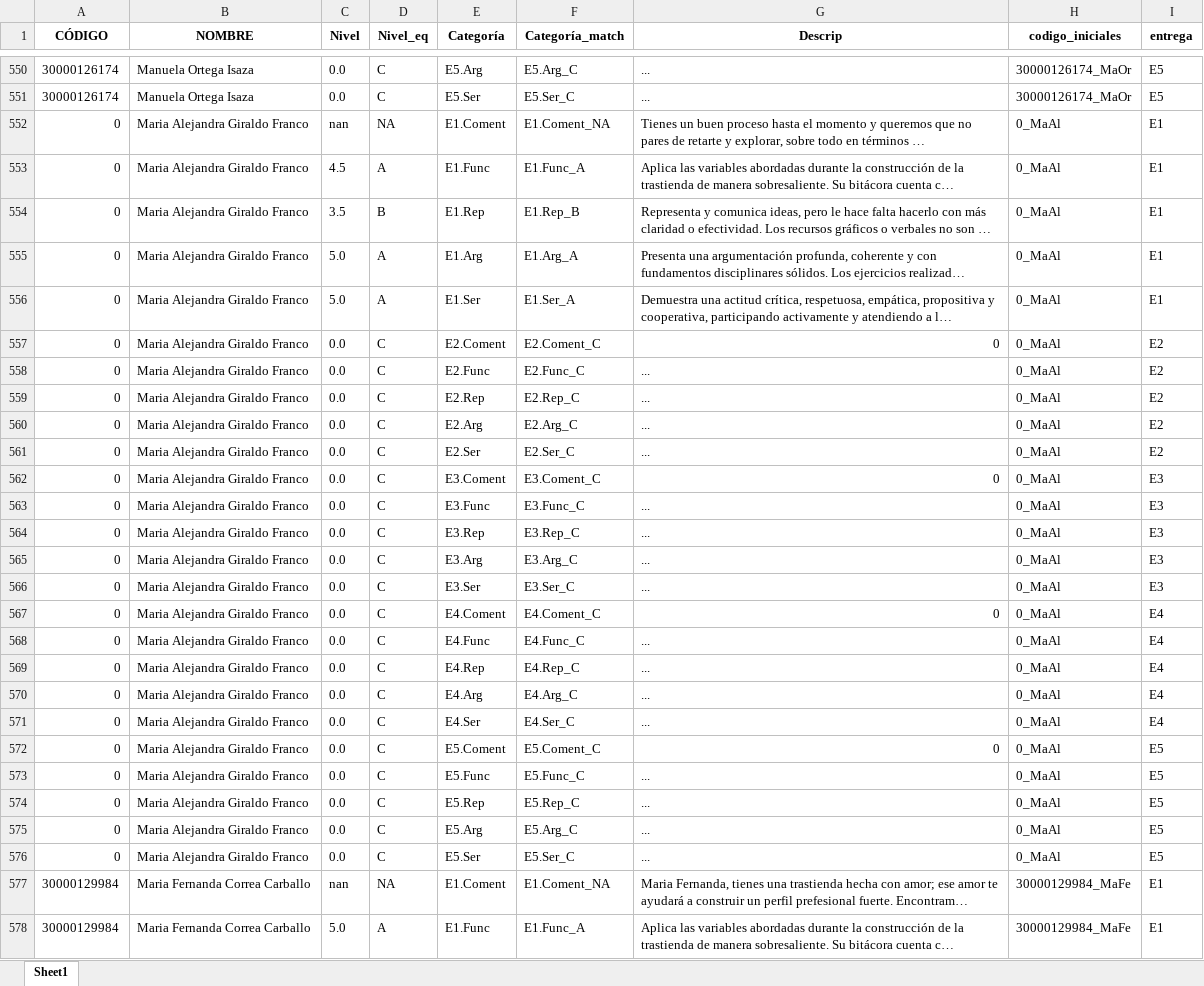
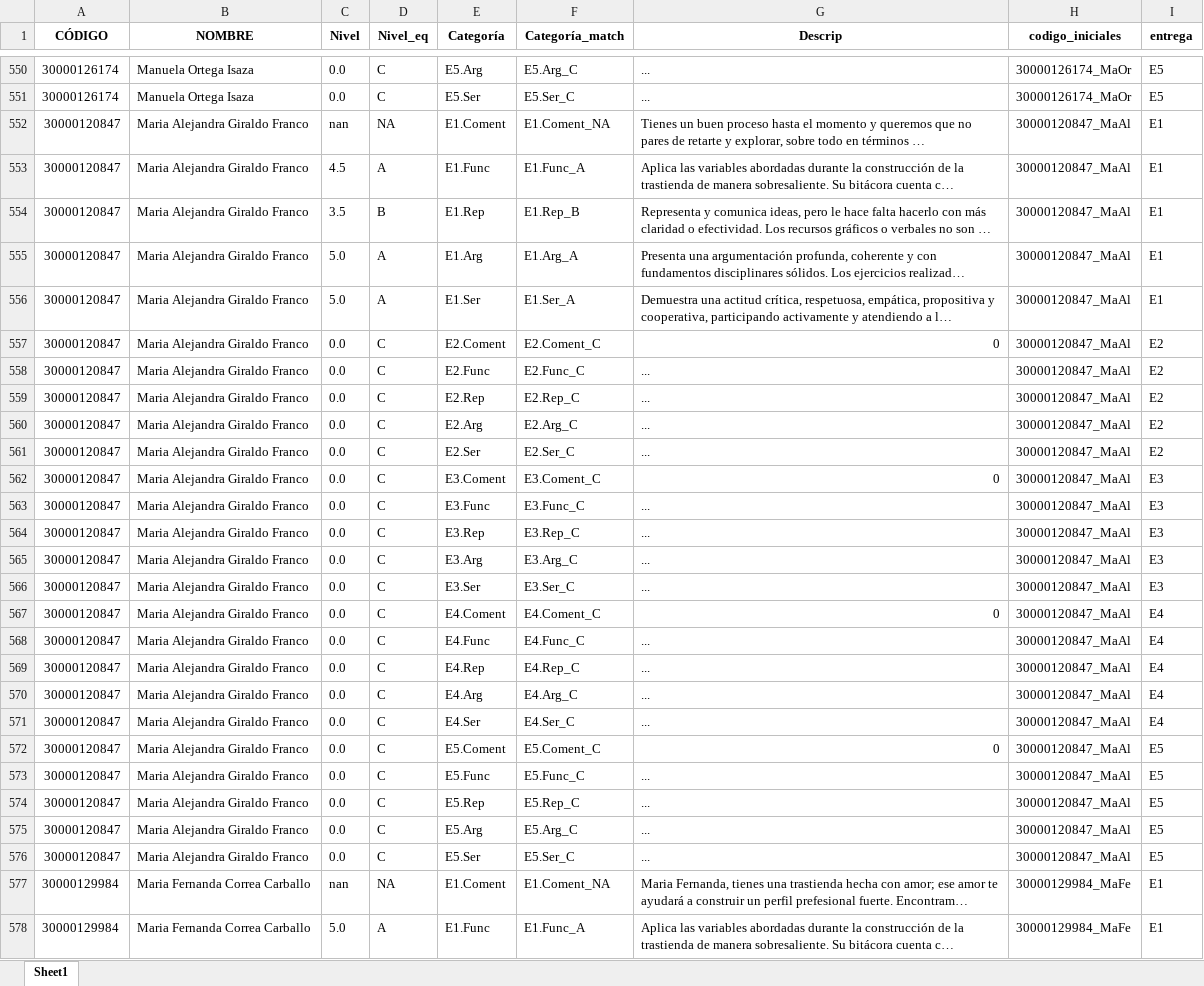
Before and after one commit to alejonaranjo83/streamlit-t4-v2, an Excel workbook: df_total_e1.xlsx, sheet Sheet1, drawn as a sheet; only a part is shown, gaps mark what is left out; long unchanged cells end in …; values as stored, in another font and other column widths than the file's, no borders; the diff covers the shown part only; the diff names each change by its address in the sheet, - before the commit and + after, or states it on an @@ line.

Commit message:
Cargando datos finales para entrega1 previo a presentación

```diff
--- a/df_total_e1.xlsx (sheet Sheet1)
+++ b/df_total_e1.xlsx (sheet Sheet1)
-A552:A576 (CÓDIGO): 0
+A552:A576 (CÓDIGO): 30000120847
-H552:H576 (codigo_iniciales): 0_MaAl
+H552:H576 (codigo_iniciales): 30000120847_MaAl
```
Also changed, not shown: 50 edited cells elsewhere in this sheet.
